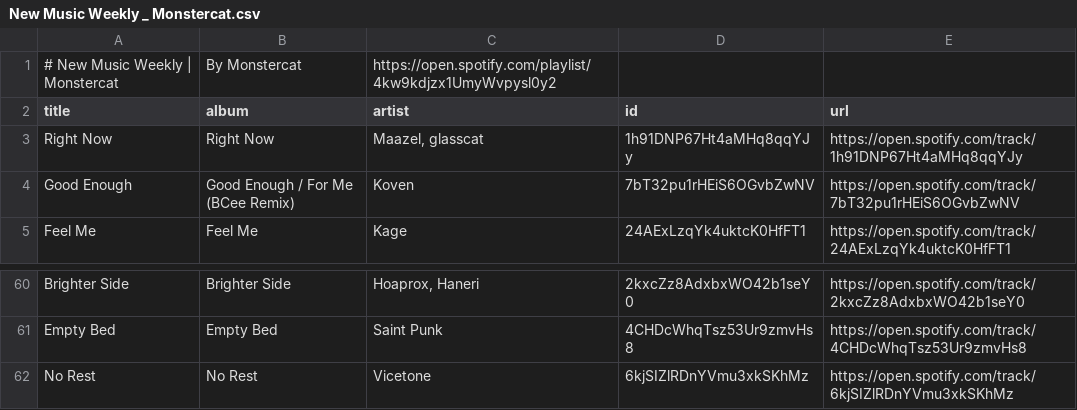
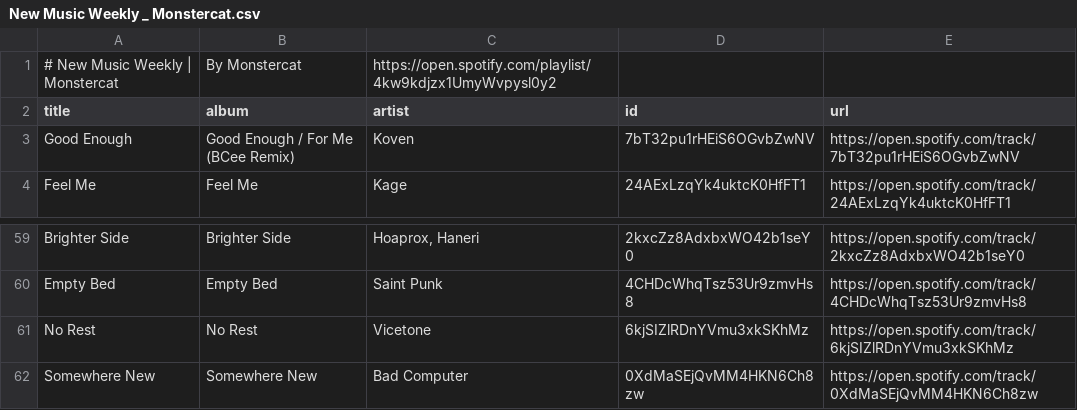
Before and after one commit to unex/dews_beats, a CSV file: playlists/New Music Weekly _ Monstercat.csv, drawn as a sheet; only a part is shown, gaps mark what is left out.

```diff
--- a/playlists/New Music Weekly _ Monstercat.csv
+++ b/playlists/New Music Weekly _ Monstercat.csv
@@ -2,3 +2,2 @@
 title,album,artist,id,url
-Right Now,Right Now,"Maazel, glasscat",1h91DNP67Ht4aMHq8qqYJy,https://open.spotify.com/track/1h91DNP67Ht4aMHq8qqYJy
 Good Enough,Good Enough / For Me (BCee Remix),Koven,7bT32pu1rHEiS6OGvbZwNV,https://open.spotify.com/track/7bT32pu1rHEiS6OGvbZwNV
@@ -62 +61,2 @@ Empty Bed,Empty Bed,Saint Punk,4CHDcWhqTsz53Ur9zmvHs8,https://open.spotify.com/t
 No Rest,No Rest,Vicetone,6kjSIZlRDnYVmu3xkSKhMz,https://open.spotify.com/track/6kjSIZlRDnYVmu3xkSKhMz
+Somewhere New,Somewhere New,Bad Computer,0XdMaSEjQvMM4HKN6Ch8zw,https://open.spotify.com/track/0XdMaSEjQvMM4HKN6Ch8zw
```
Also changed, not shown: Saved Songs.csv, playlists/Chill Tracks.csv, 4 other files.
